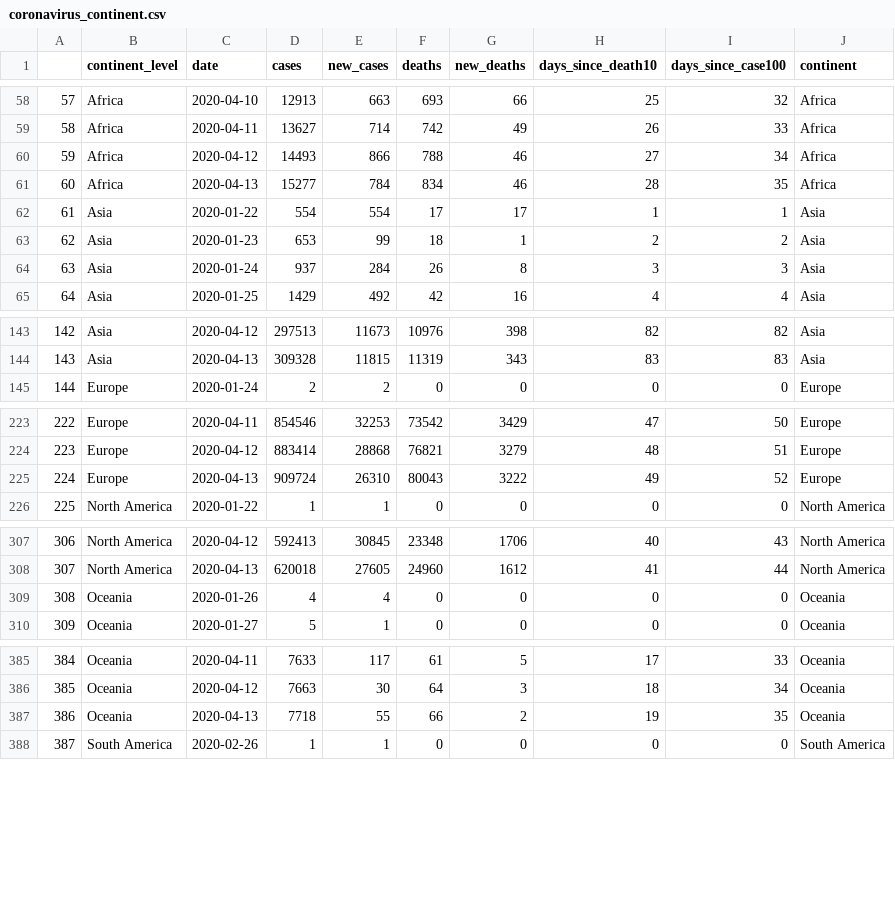
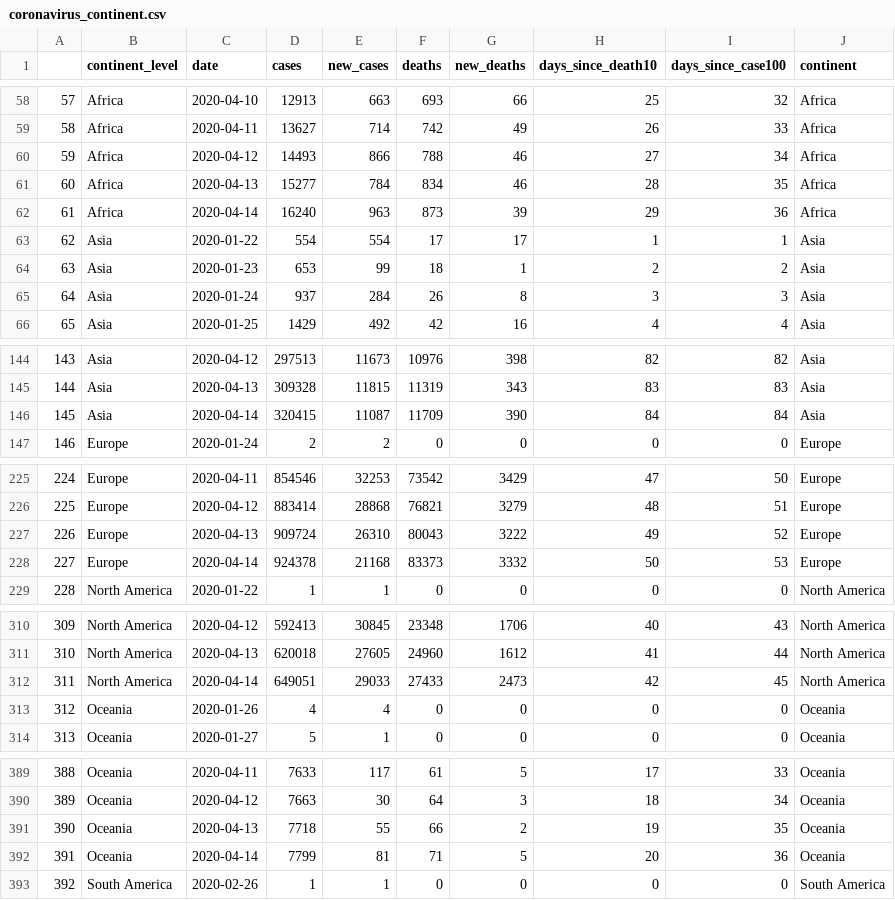
Before and after one commit to borbademiranda/covid19_trackin, a CSV file: data/coronavirus_continent.csv, drawn as a sheet; only a part is shown, gaps mark what is left out; addresses are those after the commit; the diff covers the shown part only; the diff names each change by its address in the sheet, - before the commit and + after, or states it on an @@ line.

```diff
--- a/data/coronavirus_continent.csv
+++ b/data/coronavirus_continent.csv
+row 62: 61 | Africa | 2020-04-14 | 16240 | 963 | 873 | 39 | 29 | 36 | Africa
@@ column A renumbered between rows 63 and 440 @@
+row 146: 145 | Asia | 2020-04-14 | 320415 | 11087 | 11709 | 390 | 84 | 84 | Asia
+row 228: 227 | Europe | 2020-04-14 | 924378 | 21168 | 83373 | 3332 | 50 | 53 | Europe
+row 312: 311 | North America | 2020-04-14 | 649051 | 29033 | 27433 | 2473 | 42 | 45 | North America
+row 392: 391 | Oceania | 2020-04-14 | 7799 | 81 | 71 | 5 | 20 | 36 | Oceania
```
Also changed, not shown: 1 added row elsewhere in this file, data/coronavirus_today.csv, data/jhu_data.csv, 24 other files.
